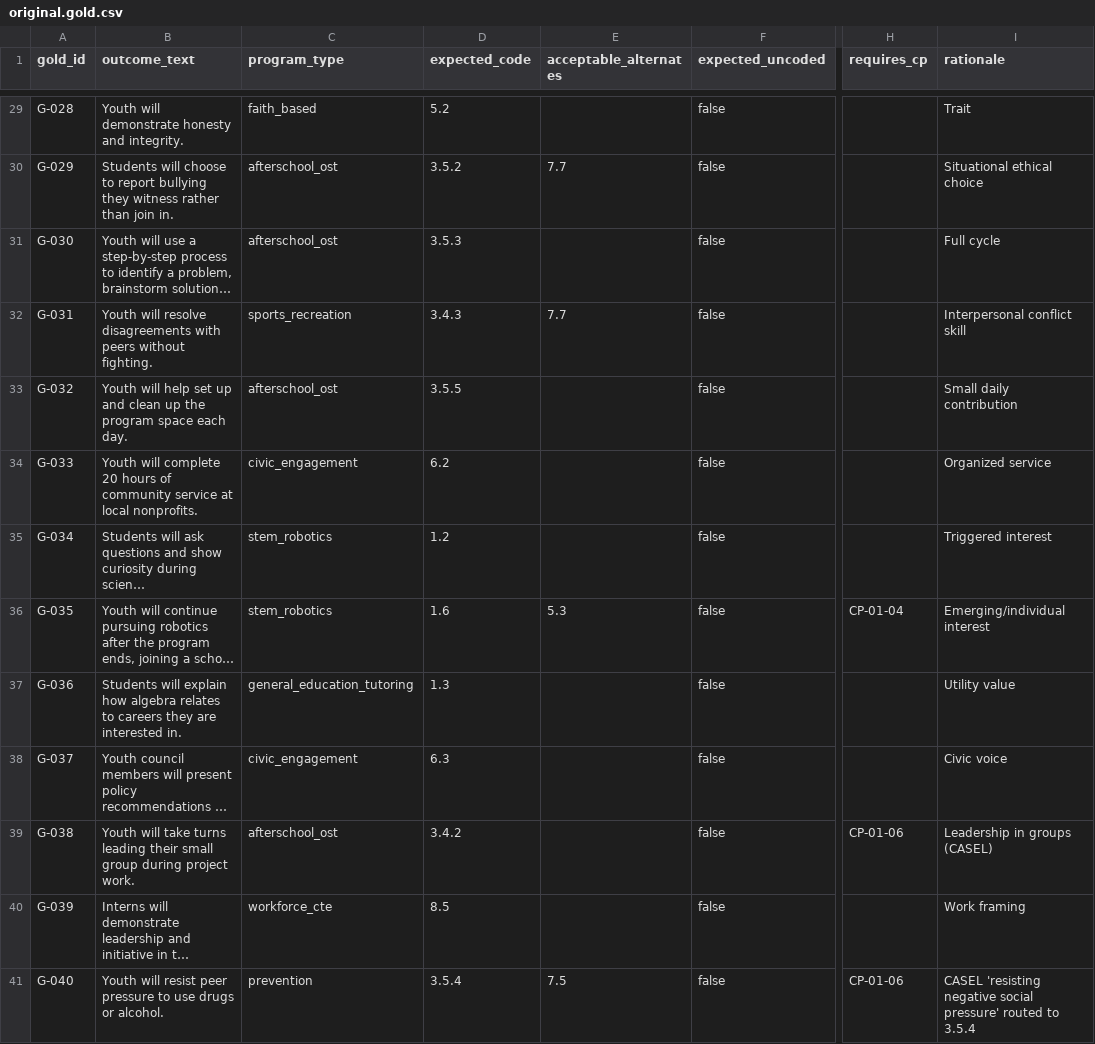
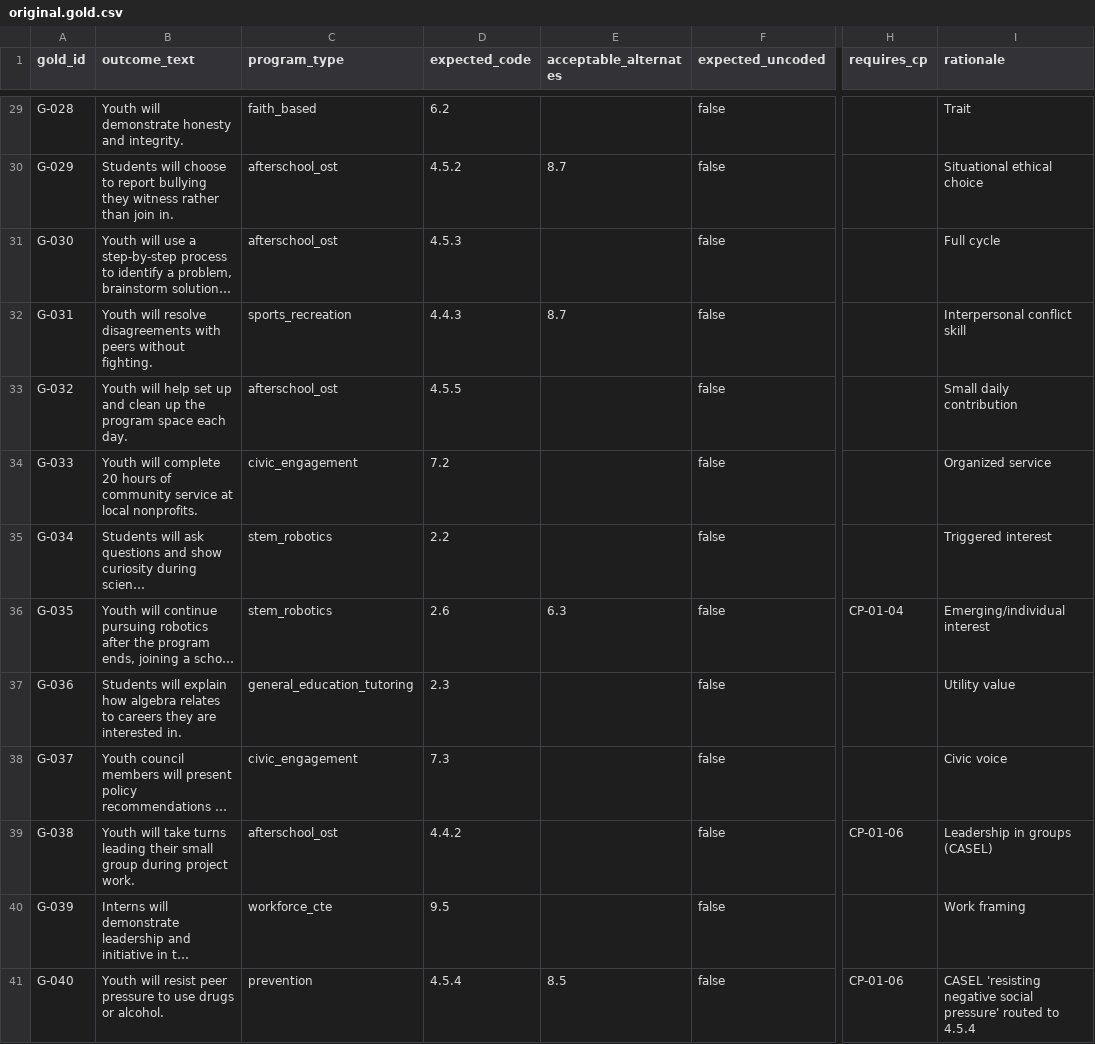
Before and after one commit to sevsevsev/Qualitative-Outcomes-Coder, a CSV file: codebook-refinement/gold/original.gold.csv, drawn as a sheet; only a part is shown, gaps mark what is left out; long unchanged cells end in …; the diff covers the shown part only; the diff names each change by its address in the sheet, - before the commit and + after, or states it on an @@ line.

```diff
--- a/codebook-refinement/gold/original.gold.csv
+++ b/codebook-refinement/gold/original.gold.csv
-D29 (expected_code): 5.2
+D29 (expected_code): 6.2
-D30 (expected_code): 3.5.2
+D30 (expected_code): 4.5.2
-E30 (acceptable_alternates): 7.7
+E30 (acceptable_alternates): 8.7
-D31 (expected_code): 3.5.3
+D31 (expected_code): 4.5.3
-D32 (expected_code): 3.4.3
+D32 (expected_code): 4.4.3
-E32 (acceptable_alternates): 7.7
+E32 (acceptable_alternates): 8.7
-D33 (expected_code): 3.5.5
+D33 (expected_code): 4.5.5
-D34 (expected_code): 6.2
+D34 (expected_code): 7.2
-D35 (expected_code): 1.2
+D35 (expected_code): 2.2
-D36 (expected_code): 1.6
+D36 (expected_code): 2.6
-E36 (acceptable_alternates): 5.3
+E36 (acceptable_alternates): 6.3
-D37 (expected_code): 1.3
+D37 (expected_code): 2.3
-D38 (expected_code): 6.3
+D38 (expected_code): 7.3
-D39 (expected_code): 3.4.2
+D39 (expected_code): 4.4.2
-D40 (expected_code): 8.5
+D40 (expected_code): 9.5
-D41 (expected_code): 3.5.4
+D41 (expected_code): 4.5.4
-E41 (acceptable_alternates): 7.5
+E41 (acceptable_alternates): 8.5
-I41 (rationale): …routed to 3.5.4
+I41 (rationale): …routed to 4.5.4
```
Also changed, not shown: 59 edited cells elsewhere in this file, codebook-refinement/gold/gold-cycle02.csv, codebook-refinement/v2/v1-to-v2-crosswalk.csv, 29 other files.
